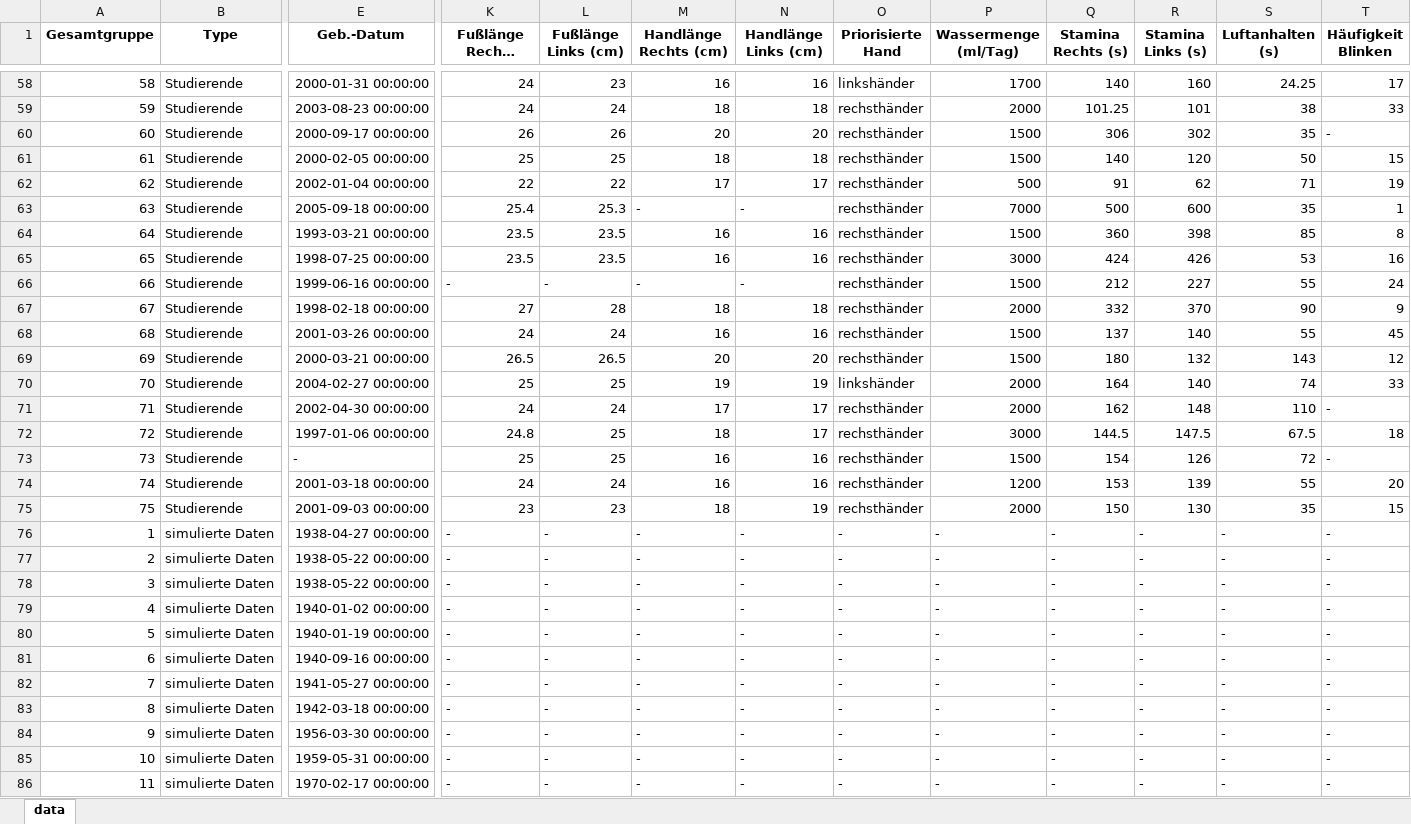
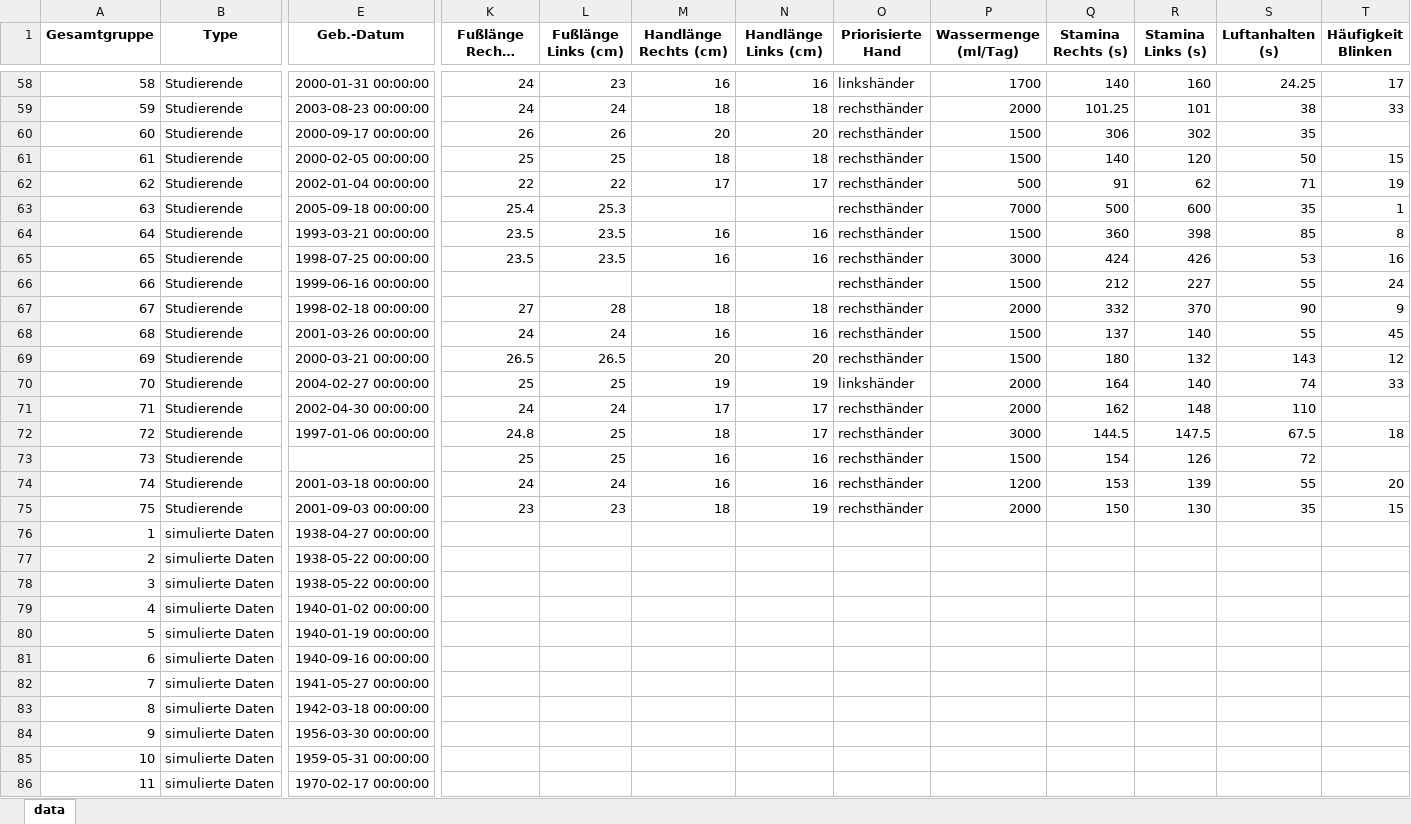
Before and after one commit to AbdallahAbou/Advanced_Statistical_Analysis, an Excel workbook: data/clean/cleaned_data.xlsx, sheet data, drawn as a sheet; only a part is shown, gaps mark what is left out; long unchanged cells end in …; values as stored, in another font and other column widths than the file's, no borders; the diff covers the shown part only; the diff names each change by its address in the sheet, - before the commit and + after, or states it on an @@ line.

```diff
--- a/data/clean/cleaned_data.xlsx (sheet data)
+++ b/data/clean/cleaned_data.xlsx (sheet data)
-T60 (Häufigkeit Blinken): -
+T60 (Häufigkeit Blinken): (empty)
-M63 (Handlänge Rechts (cm)): -
+M63 (Handlänge Rechts (cm)): (empty)
-N63 (Handlänge Links (cm)): -
+N63 (Handlänge Links (cm)): (empty)
-K66 (Fußlänge Rechts (cm)): -
+K66 (Fußlänge Rechts (cm)): (empty)
-L66 (Fußlänge Links (cm)): -
+L66 (Fußlänge Links (cm)): (empty)
-M66 (Handlänge Rechts (cm)): -
+M66 (Handlänge Rechts (cm)): (empty)
-N66 (Handlänge Links (cm)): -
+N66 (Handlänge Links (cm)): (empty)
-T71 (Häufigkeit Blinken): -
+T71 (Häufigkeit Blinken): (empty)
-E73 (Geb.-Datum): -
+E73 (Geb.-Datum): (empty)
-T73 (Häufigkeit Blinken): -
+T73 (Häufigkeit Blinken): (empty)
-K76:K86 (Fußlänge Rechts (cm)): -
+K76:K86 (Fußlänge Rechts (cm)): (empty)
-L76:L86 (Fußlänge Links (cm)): -
+L76:L86 (Fußlänge Links (cm)): (empty)
-M76:M86 (Handlänge Rechts (cm)): -
+M76:M86 (Handlänge Rechts (cm)): (empty)
-N76:N86 (Handlänge Links (cm)): -
+N76:N86 (Handlänge Links (cm)): (empty)
-O76:O86 (Priorisierte Hand): -
+O76:O86 (Priorisierte Hand): (empty)
-P76:P86 (Wassermenge (ml/Tag)): -
+P76:P86 (Wassermenge (ml/Tag)): (empty)
-Q76:Q86 (Stamina Rechts (s)): -
+Q76:Q86 (Stamina Rechts (s)): (empty)
-R76:R86 (Stamina Links (s)): -
+R76:R86 (Stamina Links (s)): (empty)
-S76:S86 (Luftanhalten (s)): -
+S76:S86 (Luftanhalten (s)): (empty)
-T76:T86 (Häufigkeit Blinken): -
+T76:T86 (Häufigkeit Blinken): (empty)
```
Also changed, not shown: 182 edited cells elsewhere in this sheet, 2 other files.
